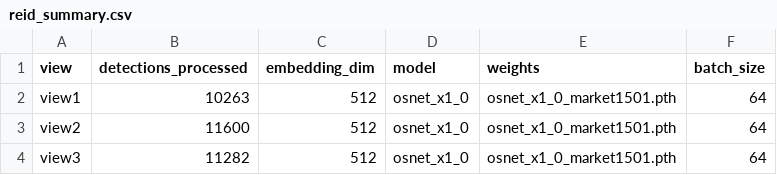
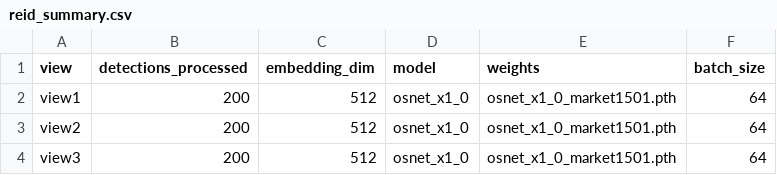
Before and after one commit to Gautam-Shah306/cctv-multiview-summarization, a CSV file: data_manifests/reid_summary.csv, drawn as a sheet.

Commit message:
feat: add cross-view association, DINOv3 features and keyframe selection

```diff
--- a/data_manifests/reid_summary.csv
+++ b/data_manifests/reid_summary.csv
@@ -1,4 +1,4 @@
 view,detections_processed,embedding_dim,model,weights,batch_size
-view1,10263,512,osnet_x1_0,osnet_x1_0_market1501.pth,64
-view2,11600,512,osnet_x1_0,osnet_x1_0_market1501.pth,64
-view3,11282,512,osnet_x1_0,osnet_x1_0_market1501.pth,64
+view1,200,512,osnet_x1_0,osnet_x1_0_market1501.pth,64
+view2,200,512,osnet_x1_0,osnet_x1_0_market1501.pth,64
+view3,200,512,osnet_x1_0,osnet_x1_0_market1501.pth,64
```
Also changed, not shown: 21 other files.
